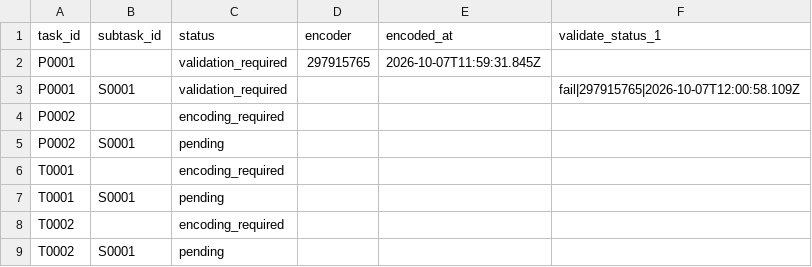
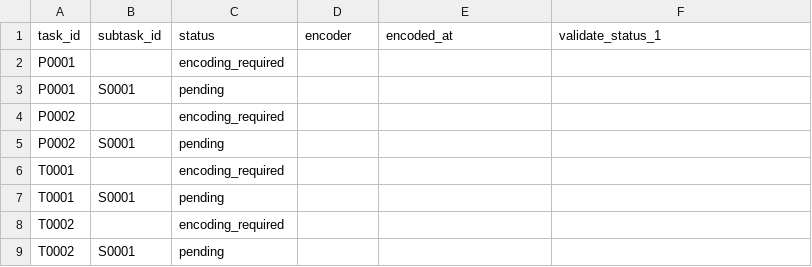
Before and after one commit to ohwjdev/test-20261007-review, a CSV file: tracking/state.csv, drawn as a sheet.

Commit message:
Send P0001 back for measure correction

```diff
--- a/tracking/state.csv
+++ b/tracking/state.csv
@@ -1,4 +1,4 @@
 task_id,subtask_id,status,encoder,encoded_at,validate_status_1
-P0001,,validation_required,297915765,2026-10-07T11:59:31.845Z,
-P0001,S0001,validation_required,,,fail|297915765|2026-10-07T12:00:58.109Z
+P0001,,encoding_required,,,
+P0001,S0001,pending,,,
 P0002,,encoding_required,,,
```
